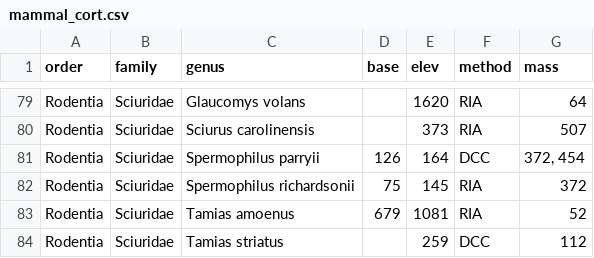
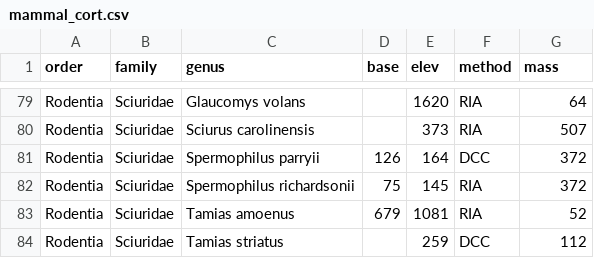
Before and after one commit to Zinnar/DA240, a CSV file: data/mammal_cort.csv, drawn as a sheet; only a part is shown, gaps mark what is left out.

Commit message:
Update mammal_cort.csv

```diff
--- a/data/mammal_cort.csv
+++ b/data/mammal_cort.csv
@@ -80,3 +80,3 @@ Rodentia,Sciuridae,Glaucomys volans,,1620,RIA,64
 Rodentia,Sciuridae,Sciurus carolinensis,,373,RIA,507
-Rodentia,Sciuridae,Spermophilus parryii,126,164,DCC,"372, 454"
+Rodentia,Sciuridae,Spermophilus parryii,126,164,DCC,372
 Rodentia,Sciuridae,Spermophilus  richardsonii,75,145,RIA,372
```
